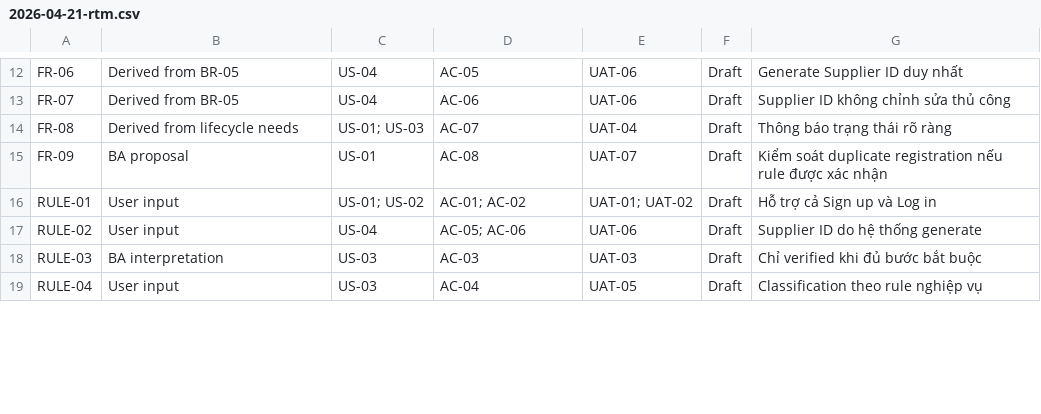
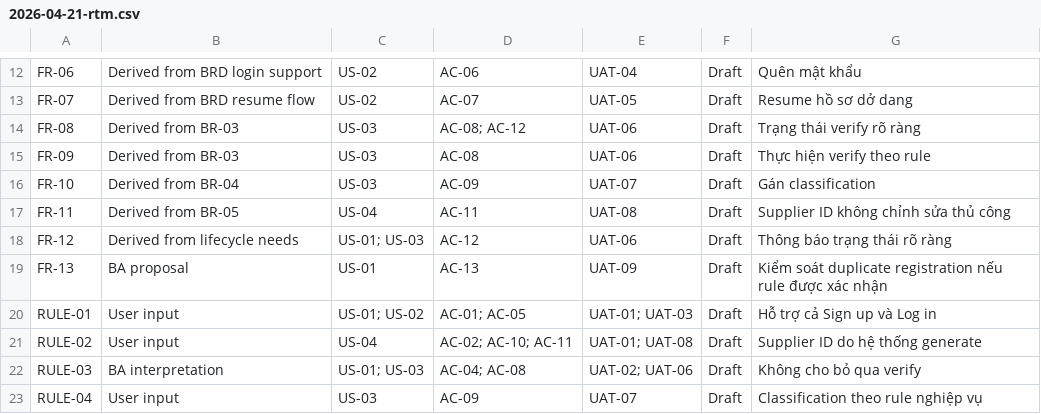
Before and after one commit to BearTDK6/ba-pro, a CSV file: features/supplier/account-supplier/03_analysis/2026-04-21-rtm.csv, drawn as a sheet; only a part is shown, gaps mark what is left out; addresses are those after the commit; the diff covers the shown part only; the diff names each change by its address in the sheet, - before the commit and + after, or states it on an @@ line.

```diff
--- a/features/supplier/account-supplier/03_analysis/2026-04-21-rtm.csv
+++ b/features/supplier/account-supplier/03_analysis/2026-04-21-rtm.csv
-B12: Derived from BR-05
+B12: Derived from BRD login support
-C12:C13: US-04
+C12:C13: US-02
-D12: AC-05
+D12: AC-06
-E12: UAT-06
+E12: UAT-04
-G12: Generate Supplier ID duy nhất
+G12: Quên mật khẩu
-B13: Derived from BR-05
+B13: Derived from BRD resume flow
-D13: AC-06
+D13: AC-07
-E13: UAT-06
+E13: UAT-05
-G13: Supplier ID không chỉnh sửa thủ công
+G13: Resume hồ sơ dở dang
-B14: Derived from lifecycle needs
+B14: Derived from BR-03
-C14: US-01; US-03
+C14: US-03
-D14: AC-07
+D14: AC-08; AC-12
-E14: UAT-04
+E14: UAT-06
-G14: Thông báo trạng thái rõ ràng
+G14: Trạng thái verify rõ ràng
-B15: BA proposal
+B15: Derived from BR-03
-C15: US-01
+C15: US-03
-E15: UAT-07
+E15: UAT-06
-G15: Kiểm soát duplicate registration nếu rule được xác nhận
+G15: Thực hiện verify theo rule
+row 16: FR-10 | Derived from BR-04 | US-03 | AC-09 | UAT-07 | Draft | Gán classification
+row 17: FR-11 | Derived from BR-05 | US-04 | AC-11 | UAT-08 | Draft | Supplier ID không chỉnh sửa thủ công
+row 18: FR-12 | Derived from lifecycle needs | US-01; US-03 | AC-12 | UAT-06 | Draft | Thông báo trạng thái rõ ràng
+row 19: FR-13 | BA proposal | US-01 | AC-13 | UAT-09 | Draft | Kiểm soát duplicate registration nếu rule được xác nhận
-D20: AC-01; AC-02
+D20: AC-01; AC-05
-E20: UAT-01; UAT-02
+E20: UAT-01; UAT-03
-D21: AC-05; AC-06
+D21: AC-02; AC-10; AC-11
-E21: UAT-06
+E21: UAT-01; UAT-08
-C22: US-03
+C22: US-01; US-03
-D22: AC-03
+D22: AC-04; AC-08
-E22: UAT-03
+E22: UAT-02; UAT-06
-G22: Chỉ verified khi đủ bước bắt buộc
+G22: Không cho bỏ qua verify
-D23: AC-04
+D23: AC-09
-E23: UAT-05
+E23: UAT-07
```
Also changed, not shown: 3 added rows and 34 edited cells elsewhere in this file, features/portal/landing/03_analysis/2026-04-20-rtm.csv, 49 other files.
